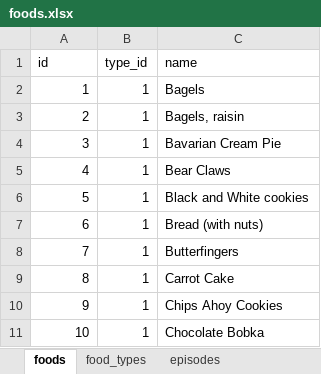
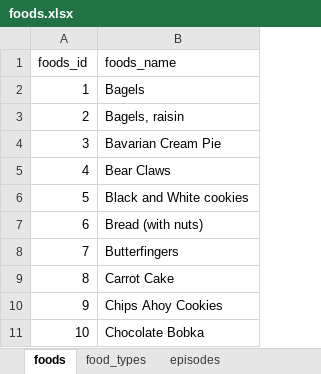
Before and after one commit to birkenkrahe/db24, an Excel workbook: data/foods.xlsx, sheet foods, drawn as a sheet; only a part is shown; values as stored, in another font and other column widths than the file's, no borders; charts and pictures not drawn; removed rows and columns are numbered as before the commit, all else as after; the diff names each change by its address in the sheet, - before the commit and + after, or states it on an @@ line.

```diff
--- a/data/foods.xlsx (sheet foods)
+++ b/data/foods.xlsx (sheet foods)
-column B, rows 2-11: all 1
-row 1: id | type_id | name
+row 1: foods_id | foods_name
```
Also changed, not shown: org/foods.xlsx, 2 other files.
